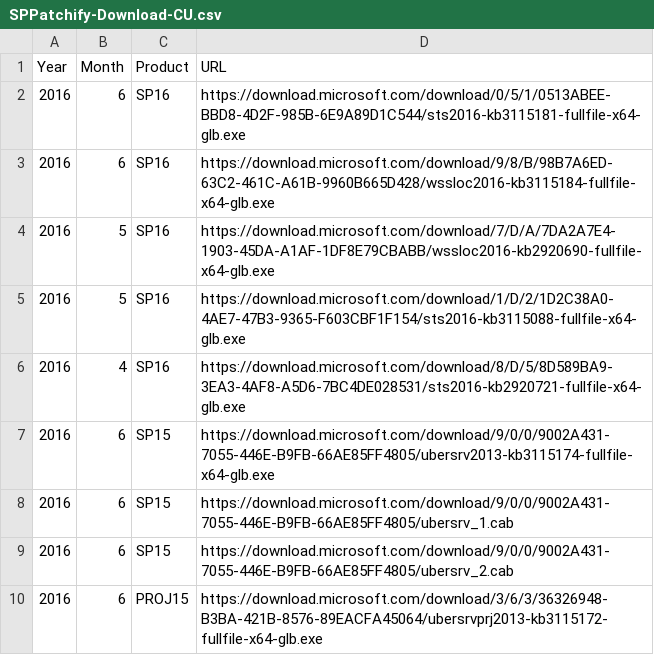
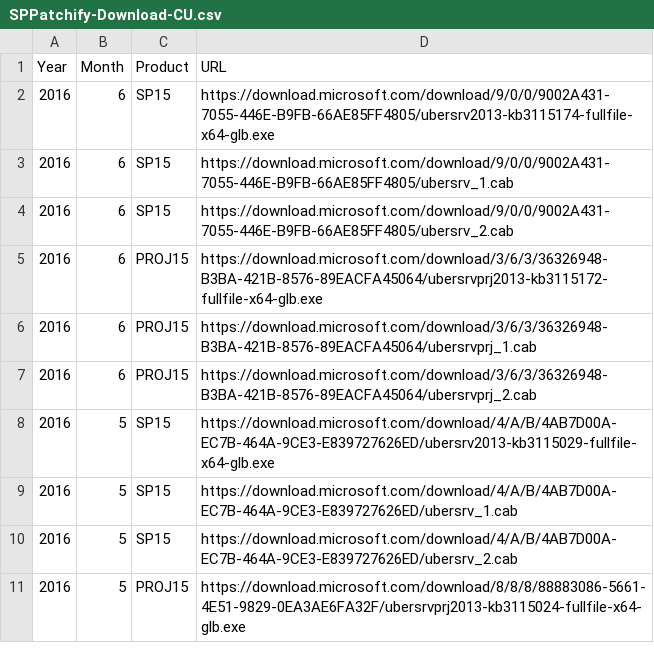
Before and after one commit to spjeff/sppatchify, a CSV file: SPPatchify-Download-CU.csv, drawn as a sheet; only a part is shown; the shorter side is filled out with more unchanged rows.

```diff
--- a/SPPatchify-Download-CU.csv
+++ b/SPPatchify-Download-CU.csv
@@ -1,7 +1,2 @@
 Year,Month,Product,URL
-2016,6,SP16,https://download.microsoft.com/download/0/5/1/0513ABEE-BBD8-4D2F-985B-6E9A89D1C544/sts2016-kb3115181-fullfile-x64-glb.exe
-2016,6,SP16,https://download.microsoft.com/download/9/8/B/98B7A6ED-63C2-461C-A61B-9960B665D428/wssloc2016-kb3115184-fullfile-x64-glb.exe
-2016,5,SP16,https://download.microsoft.com/download/7/D/A/7DA2A7E4-1903-45DA-A1AF-1DF8E79CBABB/wssloc2016-kb2920690-fullfile-x64-glb.exe
-2016,5,SP16,https://download.microsoft.com/download/1/D/2/1D2C38A0-4AE7-47B3-9365-F603CBF1F154/sts2016-kb3115088-fullfile-x64-glb.exe
-2016,4,SP16,https://download.microsoft.com/download/8/D/5/8D589BA9-3EA3-4AF8-A5D6-7BC4DE028531/sts2016-kb2920721-fullfile-x64-glb.exe
 2016,6,SP15,https://download.microsoft.com/download/9/0/0/9002A431-7055-446E-B9FB-66AE85FF4805/ubersrv2013-kb3115174-fullfile-x64-glb.exe
```
Also changed, not shown: 1 other file.
